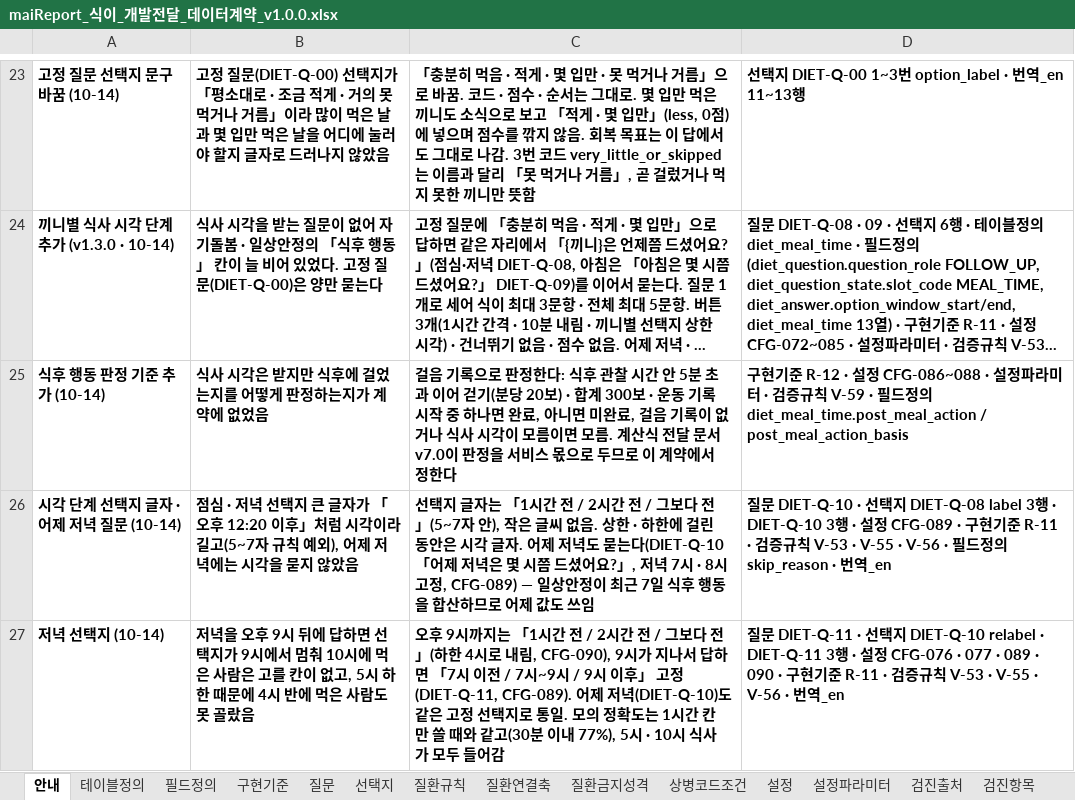
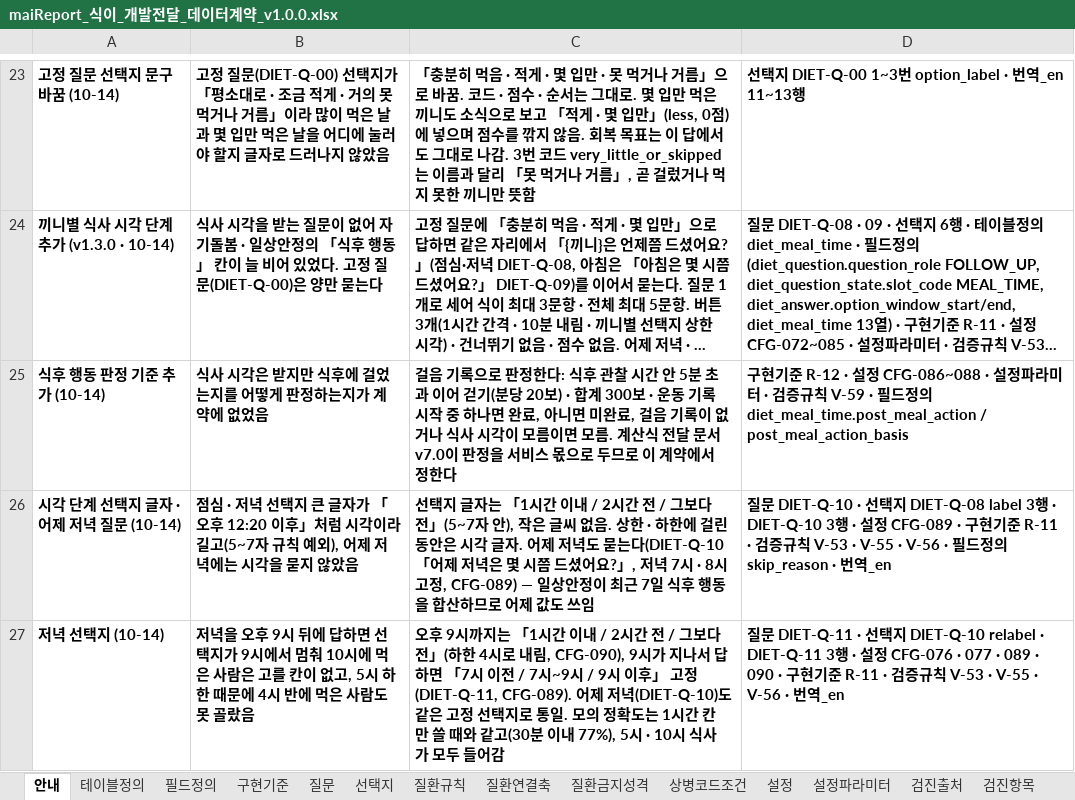
Before and after one commit to srleeinkorea/Project_maiReport, an Excel workbook: docs/엔진/식이/maiReport_식이_개발전달_데이터계약_v1.0.0.xlsx, sheet 안내, drawn as a sheet; only a part is shown, gaps mark what is left out; long unchanged cells end in …; values as stored, in another font and other column widths than the file's, no borders; table styles not drawn; the diff names each change by its address in the sheet, - before the commit and + after, or states it on an @@ line.

```diff
--- a/docs/엔진/식이/maiReport_식이_개발전달_데이터계약_v1.0.0.xlsx (sheet 안내)
+++ b/docs/엔진/식이/maiReport_식이_개발전달_데이터계약_v1.0.0.xlsx (sheet 안내)
-C26: …1시간 전 / 2시…
+C26: …1시간 이내 / 2시…
-C27: …1시간 전 / 2시…
+C27: …1시간 이내 / 2시…
```
Also changed, not shown: sheet 번역_en, sheet 질문, sheet 구현기준, sheet 선택지, sheet 검증규칙, docs/엔진/식이/maiReport_식이_참조설정데이터_v1.0.0.xlsx, 15 other files.
